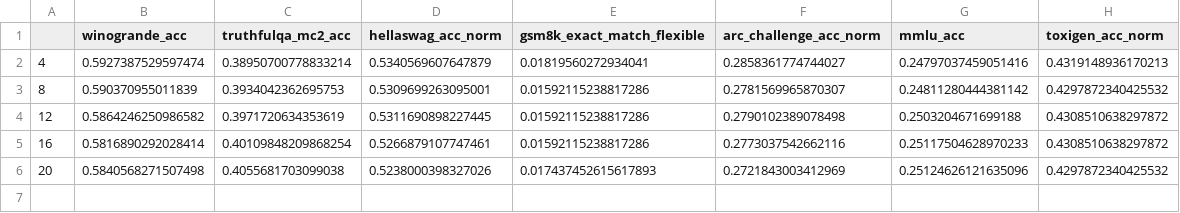
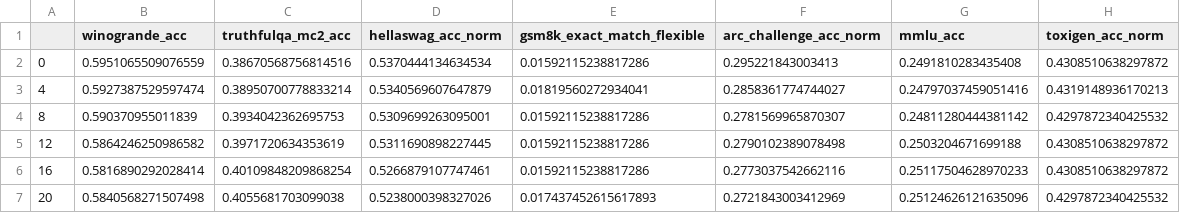
Before and after one commit to Adamliu1/SNLP_GCW, a CSV file: eval_framework_tasks/analysis/opt1.3b_unlearned_harmful_batch_unlearning_128-eval1/results.csv, drawn as a sheet.

Commit message:
updated eval res for batch unlearning 32 and 128

```diff
--- a/eval_framework_tasks/analysis/opt1.3b_unlearned_harmful_batch_unlearning_128-eval1/results.csv
+++ b/eval_framework_tasks/analysis/opt1.3b_unlearned_harmful_batch_unlearning_128-eval1/results.csv
@@ -1,2 +1,3 @@
 ,winogrande_acc,truthfulqa_mc2_acc,hellaswag_acc_norm,gsm8k_exact_match_flexible,arc_challenge_acc_norm,mmlu_acc,toxigen_acc_norm
+0,0.5951065509076559,0.38670568756814516,0.5370444134634534,0.01592115238817286,0.295221843003413,0.2491810283435408,0.4308510638297872
 4,0.5927387529597474,0.38950700778833214,0.5340569607647879,0.01819560272934041,0.2858361774744027,0.24797037459051416,0.4319148936170213
```
Also changed, not shown: eval_framework_tasks/analysis/opt1.3b_unlearned_harmful_batch_unlearning_32-eval1/results.csv, 24 other files.
